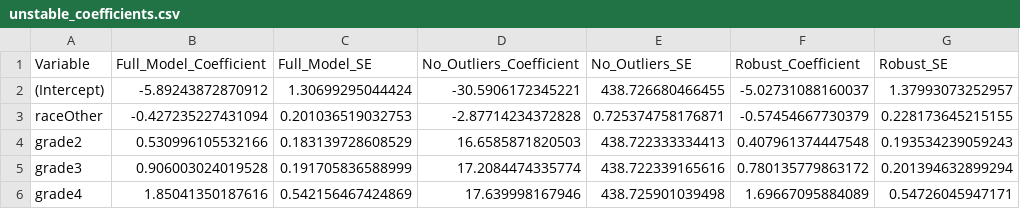
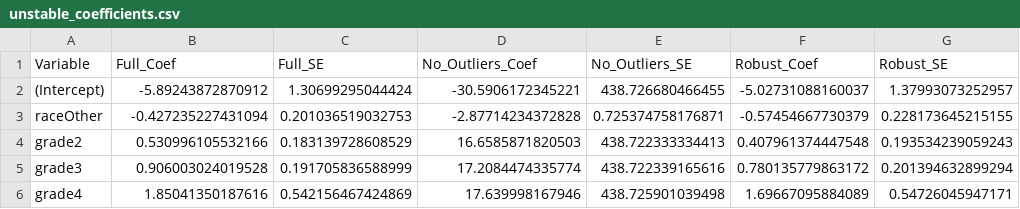
Before and after one commit to Yixin-Zheng/p8130_finalproject, a CSV file: tables/unstable_coefficients.csv, drawn as a sheet.

```diff
--- a/tables/unstable_coefficients.csv
+++ b/tables/unstable_coefficients.csv
@@ -1,2 +1,2 @@
-"Variable","Full_Model_Coefficient","Full_Model_SE","No_Outliers_Coefficient","No_Outliers_SE","Robust_Coefficient","Robust_SE"
+"Variable","Full_Coef","Full_SE","No_Outliers_Coef","No_Outliers_SE","Robust_Coef","Robust_SE"
 "(Intercept)",-5.89243872870912,1.30699295044424,-30.5906172345221,438.726680466455,-5.02731088160037,1.37993073252957
```
Also changed, not shown: 2 other files.
